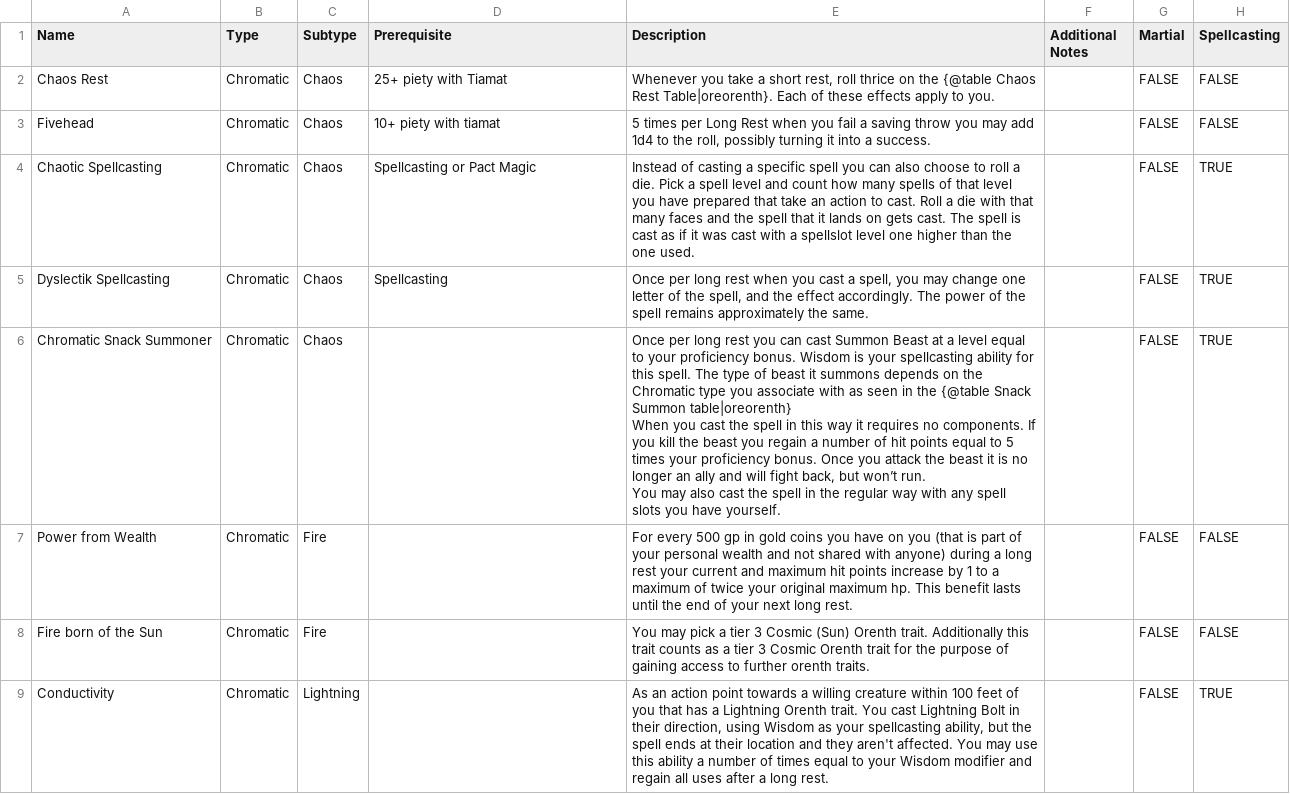
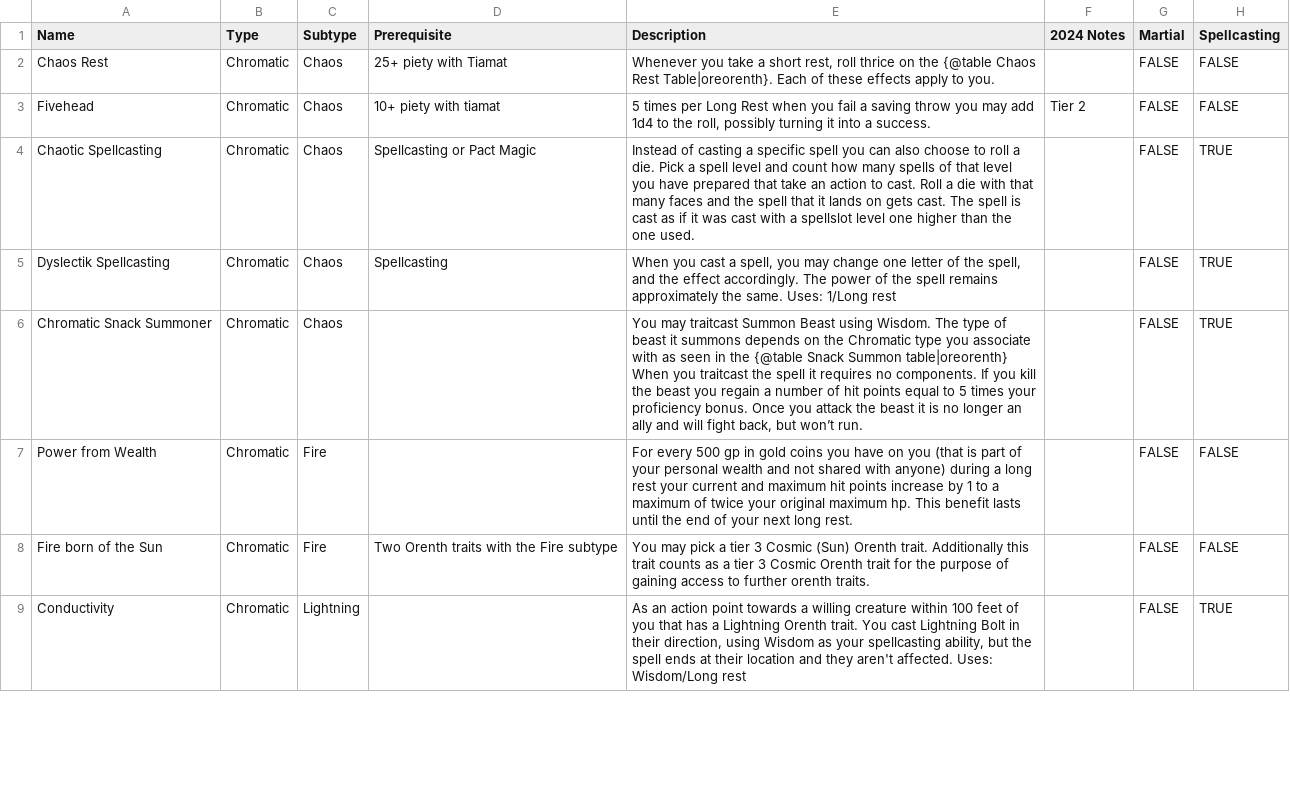
Before and after one commit to Eli-Red/orenth, a CSV file: resource/orenth/Orenth Shit - Tier 3.csv, drawn as a sheet; only a part is shown; ↵ is a line break in a cell; the diff covers the shown part only; the diff names each change by its address in the sheet, - before the commit and + after, or states it on an @@ line.

```diff
--- a/resource/orenth/Orenth Shit - Tier 3.csv
+++ b/resource/orenth/Orenth Shit - Tier 3.csv
-F1: Additional Notes
+F1: 2024 Notes
-F3 (2024 Notes): (empty)
+F3 (2024 Notes): Tier 2
-E5 (Description): Once per long rest when you cast a spell, you may change one letter of the spell, and the effect accordingly. The power of the spell remains approximately the same.
+E5 (Description): When you cast a spell, you may change one letter of the spell, and the effect accordingly. The power of the spell remains approximately the same. Uses: 1/Long rest
-E6 (Description): Once per long rest you can cast Summon Beast at a level equal to your proficiency bonus. Wisdom is your spellcasting ability for this spell. The type of beast it summons depends on the Chromatic type you associate with as seen in the {@table Snack Summon table|oreorenth} ↵ When you cast the spell in this way it requires no components. If you kill the beast you regain a number of hit points equal to 5 times your proficiency bonus. Once you attack the beast it is no longer an ally and will fight back, but won’t run. ↵ You may also cast the spell in the regular way with any spell slots you have yourself.
+E6 (Description): You may traitcast Summon Beast using Wisdom. The type of beast it summons depends on the Chromatic type you associate with as seen in the {@table Snack Summon table|oreorenth} ↵ When you traitcast the spell it requires no components. If you kill the beast you regain a number of hit points equal to 5 times your proficiency bonus. Once you attack the beast it is no longer an ally and will fight back, but won’t run.
-D8 (Prerequisite): (empty)
+D8 (Prerequisite): Two Orenth traits with the Fire subtype
-E9 (Description): …aren't affected. You may use this ability a number of times equal to your Wisdom modifier and regain all uses after a long rest.
+E9 (Description): …aren't affected. Uses: Wisdom/Long rest
```
Also changed, not shown: 131 edited cells elsewhere in this file, resource/orenth/Orenth Shit - Tier 1.csv, resource/orenth/Orenth Shit - Tier 2.csv, 3 other files.
